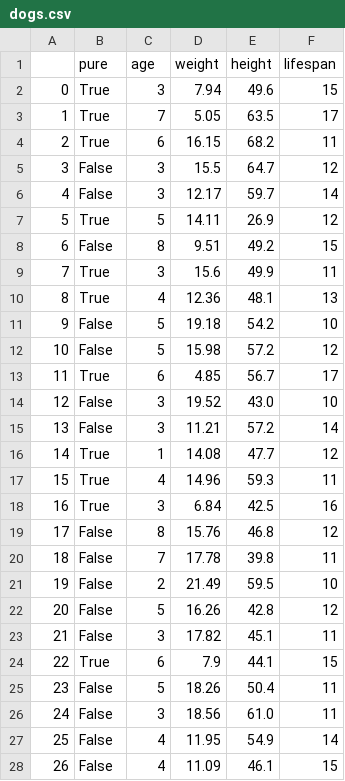
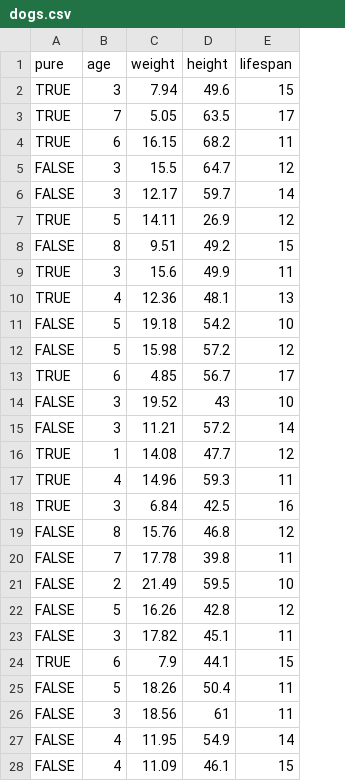
Before and after one commit to ianmcloughlin/datasets, a CSV file: dogs.csv, drawn as a sheet; only a part is shown; removed rows and columns are numbered as before the commit, all else as after; the diff covers the shown part only; the diff names each change by its address in the sheet, - before the commit and + after, or states it on an @@ line.

Commit message:
Add files via upload

```diff
--- a/dogs.csv
+++ b/dogs.csv
-column A, rows 2-28: 0 | 1 | 2 | 3 | 4 | 5 | 6 | 7 | 8 | 9 | 10 | 11 | 12 | 13 | 14 | 15 | 16 | 17 | 18 | 19 | 20 | 21 | 22 | 23 | 24 | 25 | 26
-A2:A4 (pure): True
+A2:A4 (pure): TRUE
-A5:A6 (pure): False
+A5:A6 (pure): FALSE
-A7 (pure): True
+A7 (pure): TRUE
-A8 (pure): False
+A8 (pure): FALSE
-A9:A10 (pure): True
+A9:A10 (pure): TRUE
-A11:A12 (pure): False
+A11:A12 (pure): FALSE
-A13 (pure): True
+A13 (pure): TRUE
-A14:A15 (pure): False
+A14:A15 (pure): FALSE
-D14 (height): 43.0
+D14 (height): 43
-A16:A18 (pure): True
+A16:A18 (pure): TRUE
-A19:A23 (pure): False
+A19:A23 (pure): FALSE
-A24 (pure): True
+A24 (pure): TRUE
-A25:A28 (pure): False
+A25:A28 (pure): FALSE
-D26 (height): 61.0
+D26 (height): 61
```
Also changed, not shown: 84 edited cells elsewhere in this file.
